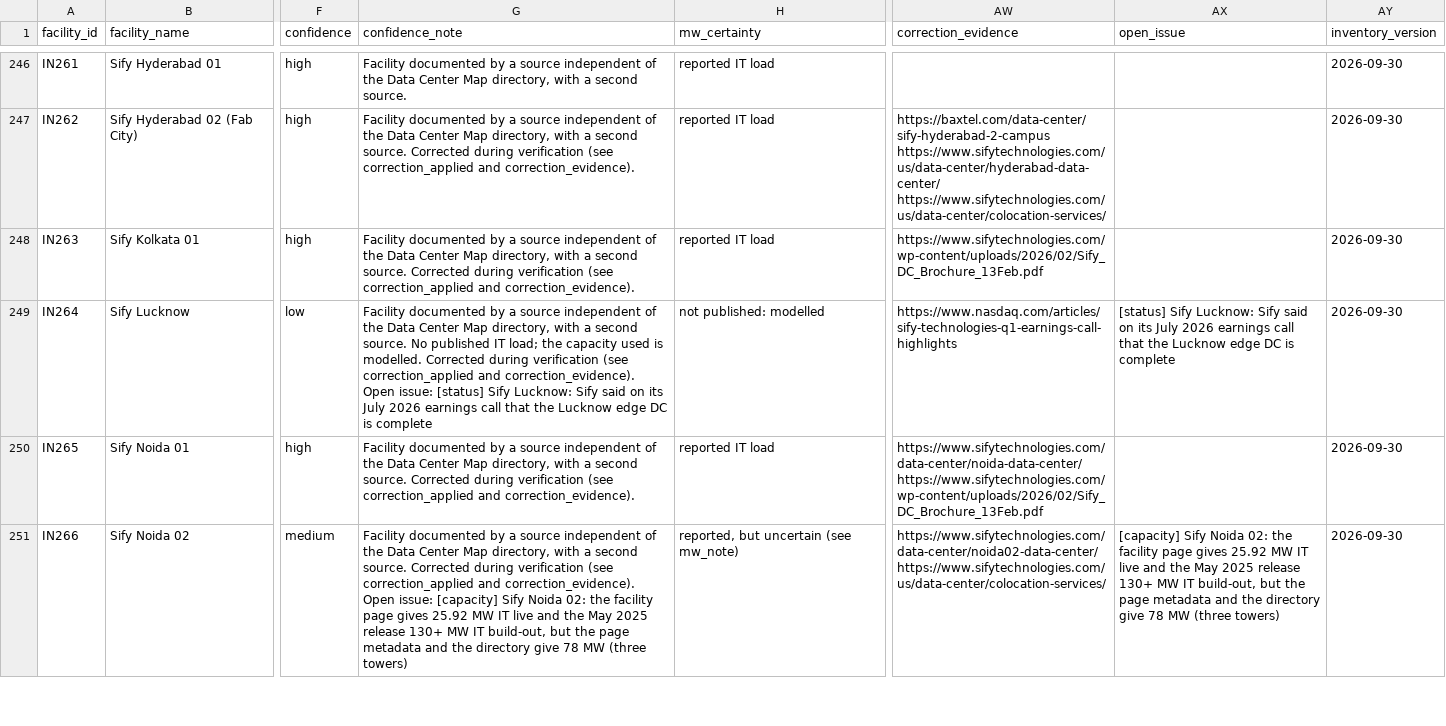
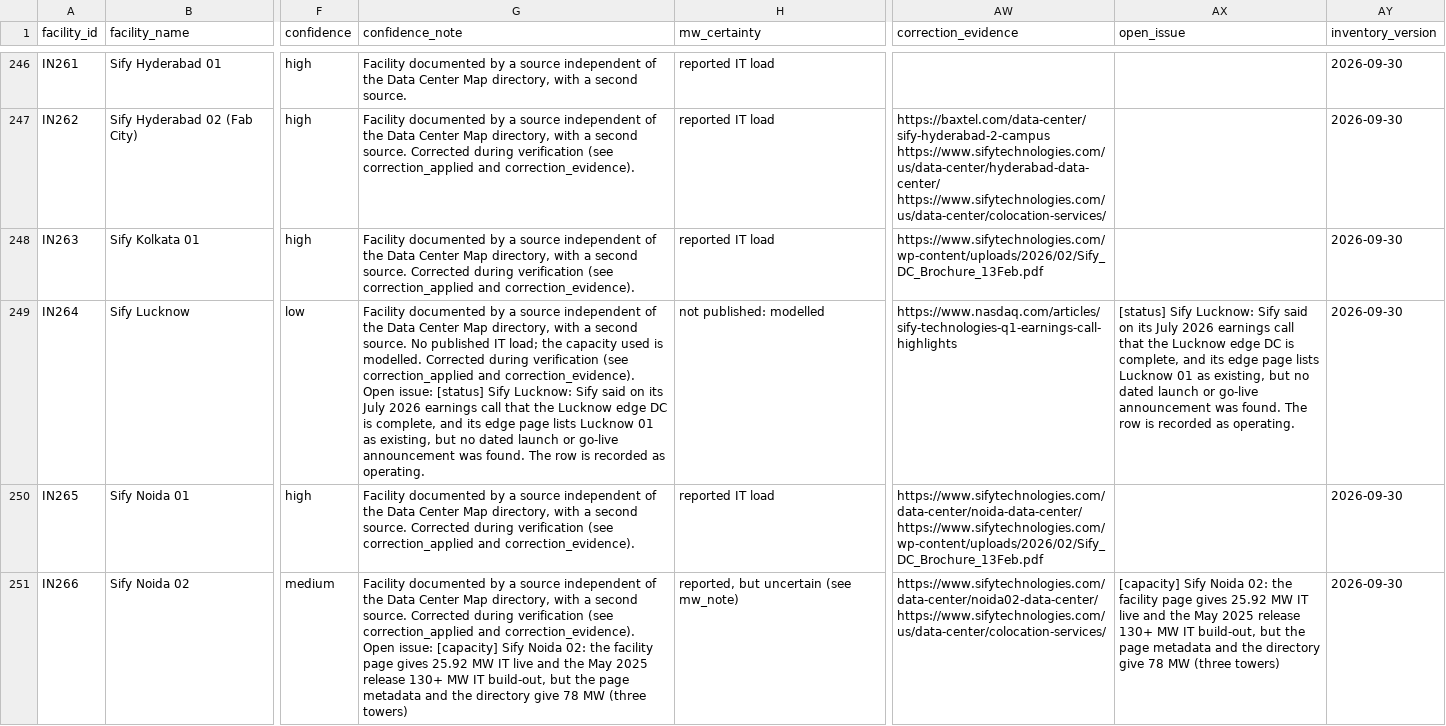
Before and after one commit to pdez90/india-datacentre-ej, a CSV file: data/india_datacentres_public.csv, drawn as a sheet; only a part is shown, gaps mark what is left out; the diff names each change by its address in the sheet, - before the commit and + after, or states it on an @@ line.

Commit message:
Public table: complete the IN264 open issue text

```diff
--- a/data/india_datacentres_public.csv
+++ b/data/india_datacentres_public.csv
-G249 (confidence_note): …DC is complete
+G249 (confidence_note): …DC is complete, and its edge page lists Lucknow 01 as existing, but no dated launch or go-live announcement was found. The row is recorded as operating.
-AX249 (open_issue): …DC is complete
+AX249 (open_issue): …DC is complete, and its edge page lists Lucknow 01 as existing, but no dated launch or go-live announcement was found. The row is recorded as operating.
```
Also changed, not shown: 1 other file.
